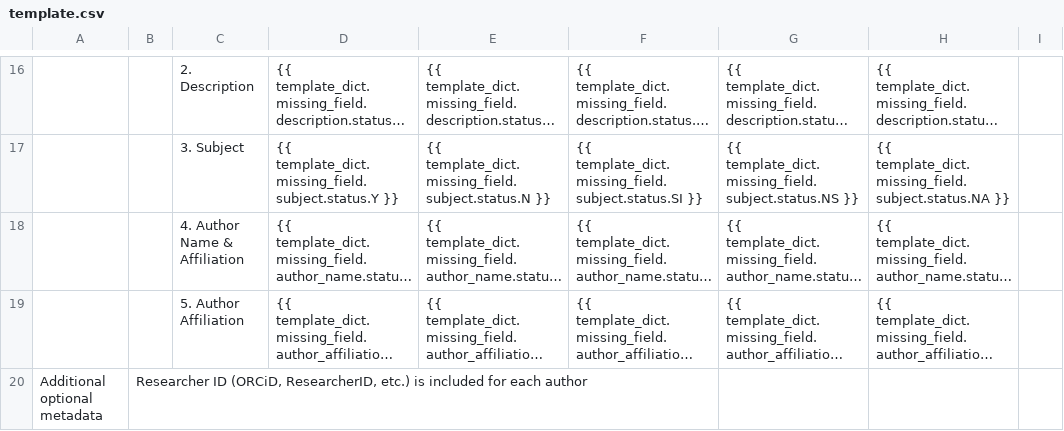
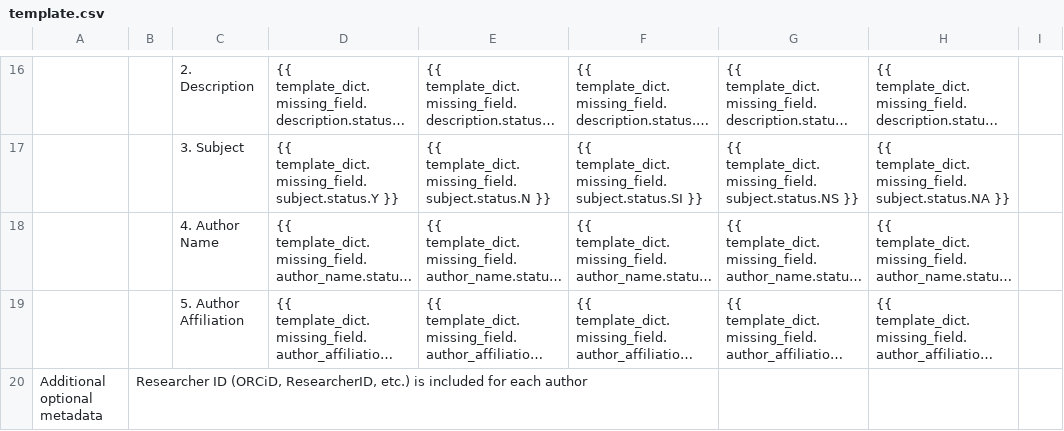
Before and after one commit to kenlhlui/pydatacuration-p, a CSV file: res/template.csv, drawn as a sheet; only a part is shown, gaps mark what is left out; long unchanged cells end in …; the diff covers the shown part only; the diff names each change by its address in the sheet, - before the commit and + after, or states it on an @@ line.

```diff
--- a/res/template.csv
+++ b/res/template.csv
-C18: 4. Author Name & Affiliation
+C18: 4. Author Name
```
Also changed, not shown: 6 edited cells elsewhere in this file, 2 other files.
